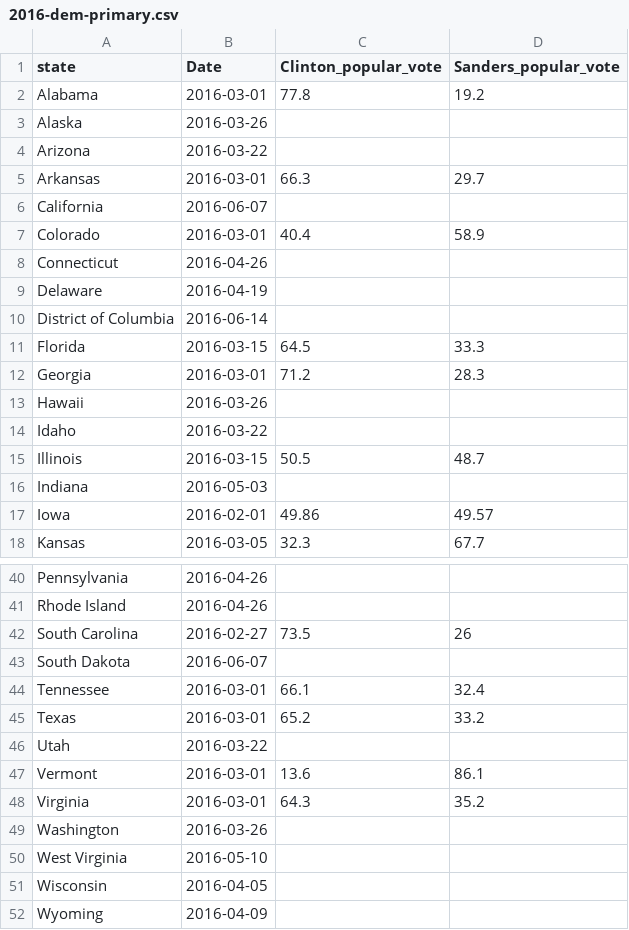
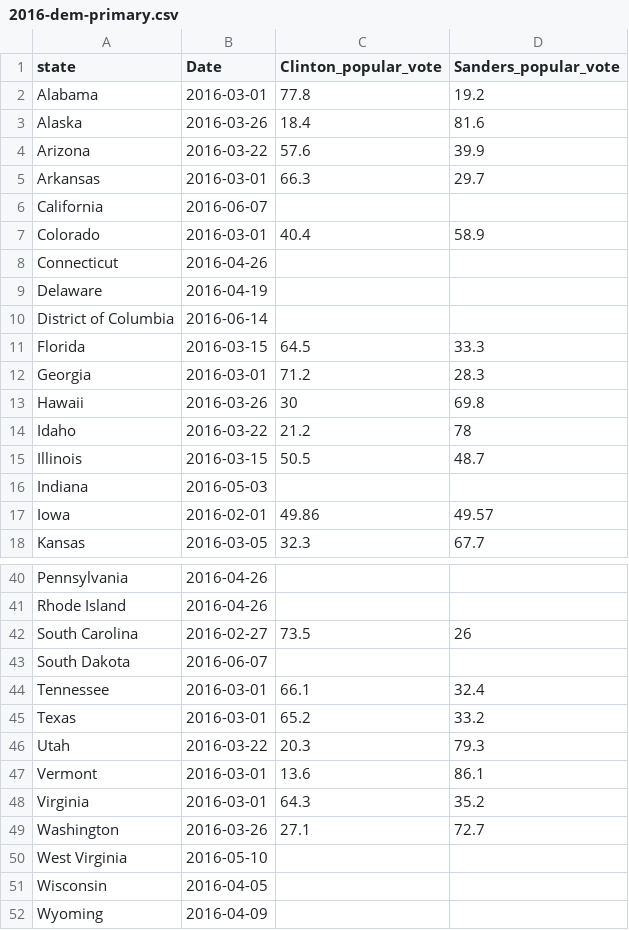
Before and after one commit to nibrivia/jekyll-now, a CSV file: _knitr/2016-dem-primary.csv, drawn as a sheet; only a part is shown, gaps mark what is left out.

```diff
--- a/_knitr/2016-dem-primary.csv
+++ b/_knitr/2016-dem-primary.csv
@@ -2,4 +2,4 @@ state,Date,Clinton_popular_vote,Sanders_popular_vote
 Alabama,2016-03-01,77.8,19.2
-Alaska,2016-03-26,,
-Arizona,2016-03-22,,
+Alaska,2016-03-26,18.4,81.6
+Arizona,2016-03-22,57.6,39.9
 Arkansas,2016-03-01,66.3,29.7
@@ -12,4 +12,4 @@ Florida,2016-03-15,64.5,33.3
 Georgia,2016-03-01,71.2,28.3
-Hawaii,2016-03-26,,
-Idaho,2016-03-22,,
+Hawaii,2016-03-26,30,69.8
+Idaho,2016-03-22,21.2,78
 Illinois,2016-03-15,50.5,48.7
@@ -45,6 +45,6 @@ Tennessee,2016-03-01,66.1,32.4
 Texas,2016-03-01,65.2,33.2
-Utah,2016-03-22,,
+Utah,2016-03-22,20.3,79.3
 Vermont,2016-03-01,13.6,86.1
 Virginia,2016-03-01,64.3,35.2
-Washington,2016-03-26,,
+Washington,2016-03-26,27.1,72.7
 West Virginia,2016-05-10,,
```
Also changed, not shown: 4 other files.
